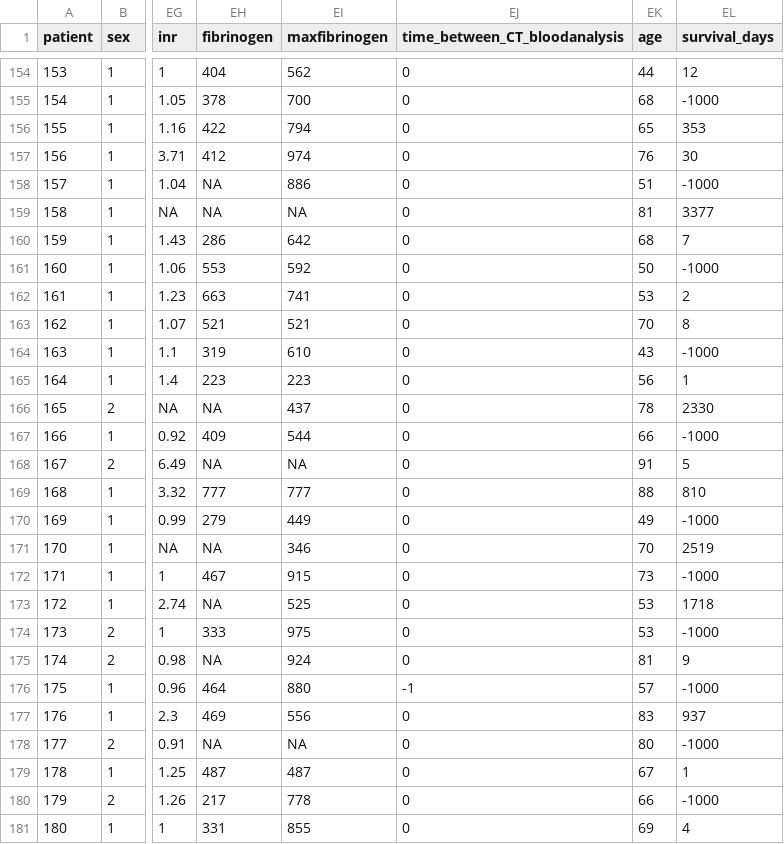
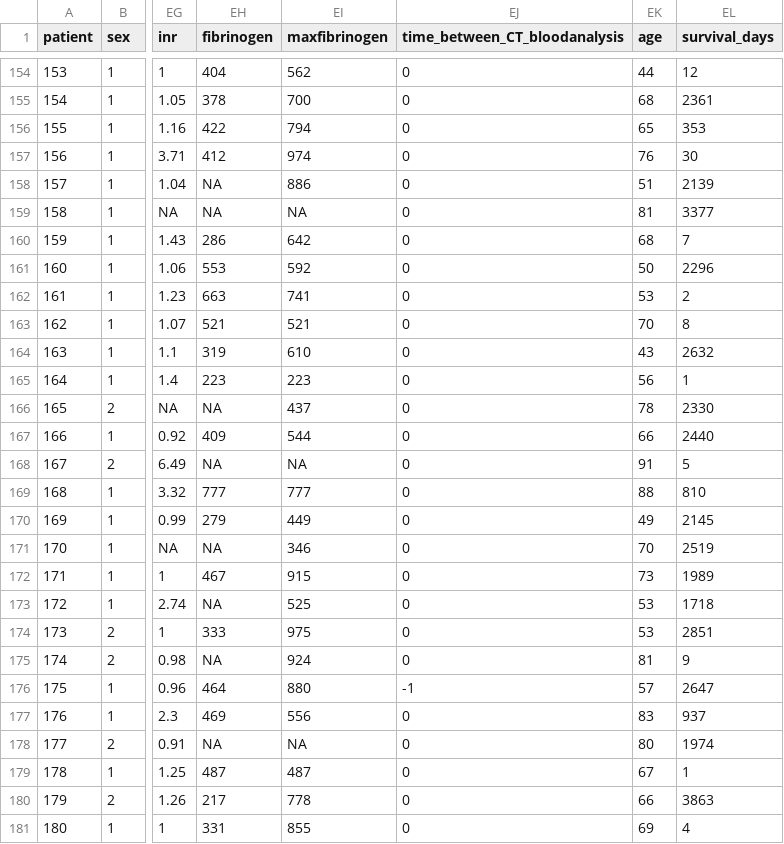
Before and after one commit to Pablomfm/Intracranial_Hemorrhages, a CSV file: Databases/ICH_database.csv, drawn as a sheet; only a part is shown, gaps mark what is left out; the diff covers the shown part only; the diff names each change by its address in the sheet, - before the commit and + after, or states it on an @@ line.

```diff
--- a/Databases/ICH_database.csv
+++ b/Databases/ICH_database.csv
-EL155 (survival_days): -1000
+EL155 (survival_days): 2361
-EL158 (survival_days): -1000
+EL158 (survival_days): 2139
-EL161 (survival_days): -1000
+EL161 (survival_days): 2296
-EL164 (survival_days): -1000
+EL164 (survival_days): 2632
-EL167 (survival_days): -1000
+EL167 (survival_days): 2440
-EL170 (survival_days): -1000
+EL170 (survival_days): 2145
-EL172 (survival_days): -1000
+EL172 (survival_days): 1989
-EL174 (survival_days): -1000
+EL174 (survival_days): 2851
-EL176 (survival_days): -1000
+EL176 (survival_days): 2647
-EL178 (survival_days): -1000
+EL178 (survival_days): 1974
-EL180 (survival_days): -1000
+EL180 (survival_days): 3863
```
Also changed, not shown: 106 edited cells elsewhere in this file, Databases/ICH_database_anonymized.csv, Databases/ICH_database_anonymized_metadata.csv, 11 other files.
